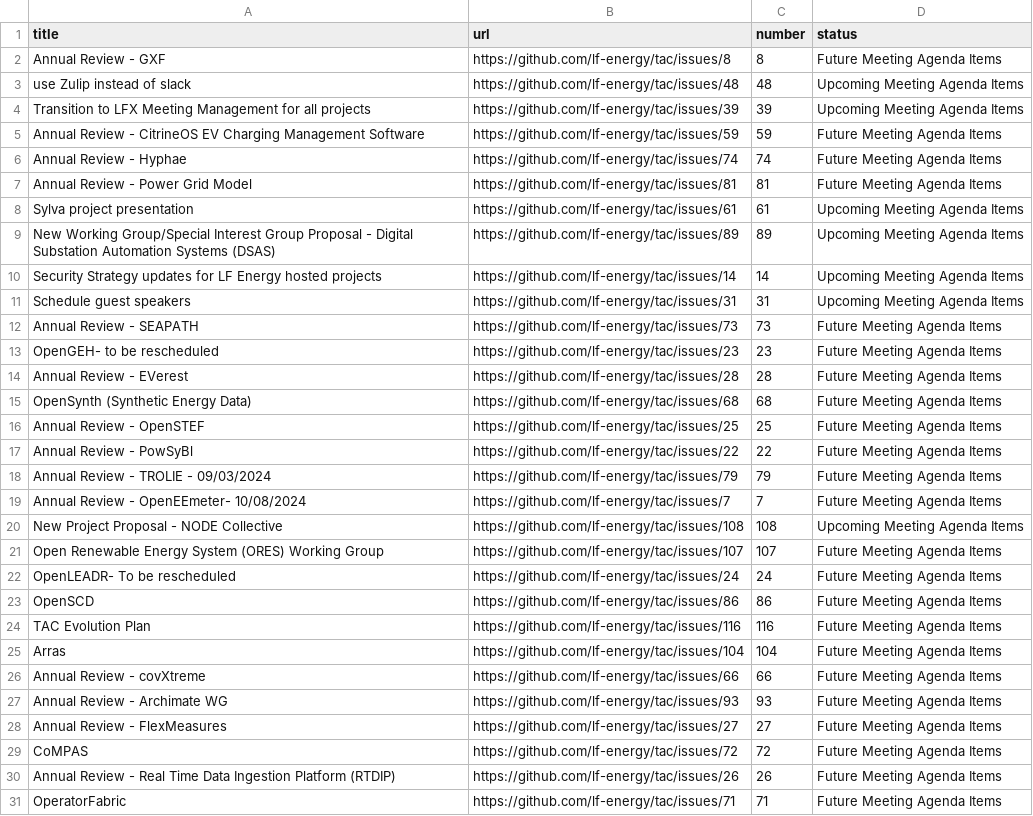
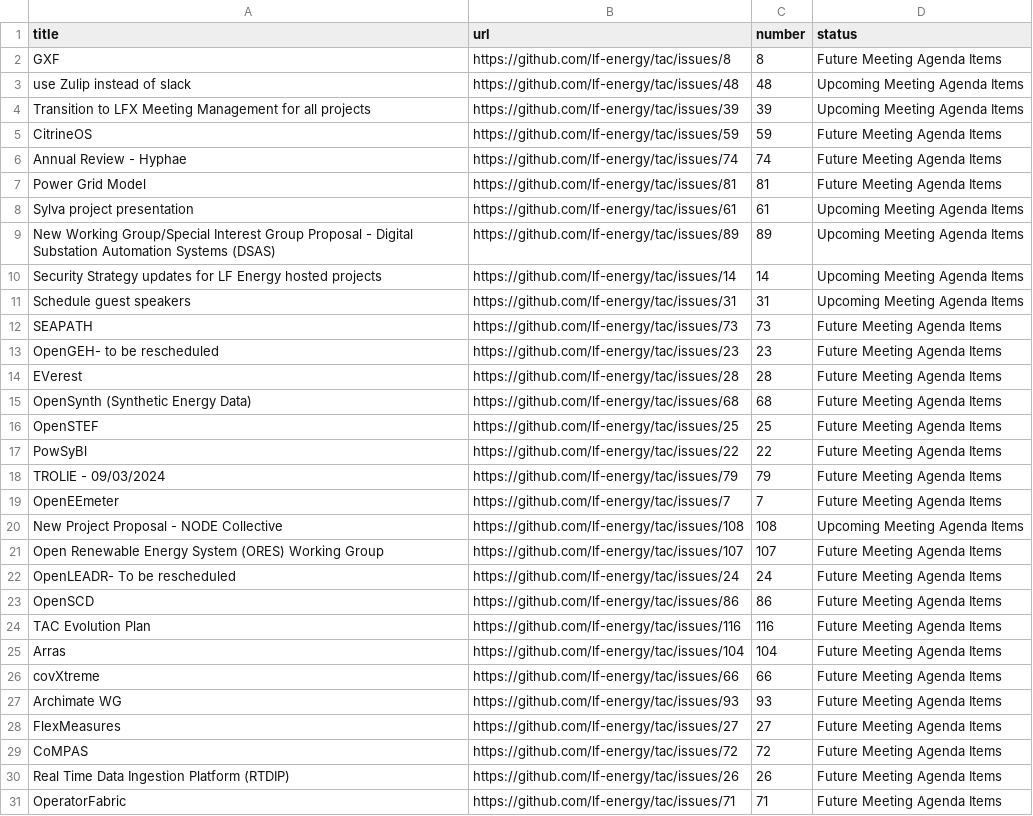
Before and after one commit to lf-energy/tac, a CSV file: _data/meeting-agenda-items.csv, drawn as a sheet.

```diff
--- a/_data/meeting-agenda-items.csv
+++ b/_data/meeting-agenda-items.csv
@@ -1,8 +1,8 @@
 title,url,number,status
-Annual Review - GXF,https://github.com/lf-energy/tac/issues/8,8,Future Meeting Agenda Items
+GXF,https://github.com/lf-energy/tac/issues/8,8,Future Meeting Agenda Items
 use Zulip instead of slack,https://github.com/lf-energy/tac/issues/48,48,Upcoming Meeting Agenda Items
 Transition to LFX Meeting Management for all projects,https://github.com/lf-energy/tac/issues/39,39,Upcoming Meeting Agenda Items
-Annual Review - CitrineOS EV Charging Management Software,https://github.com/lf-energy/tac/issues/59,59,Future Meeting Agenda Items
+CitrineOS,https://github.com/lf-energy/tac/issues/59,59,Future Meeting Agenda Items
 Annual Review - Hyphae,https://github.com/lf-energy/tac/issues/74,74,Future Meeting Agenda Items
-Annual Review - Power Grid Model,https://github.com/lf-energy/tac/issues/81,81,Future Meeting Agenda Items
+Power Grid Model,https://github.com/lf-energy/tac/issues/81,81,Future Meeting Agenda Items
 Sylva project presentation,https://github.com/lf-energy/tac/issues/61,61,Upcoming Meeting Agenda Items
@@ -11,10 +11,10 @@ Security Strategy updates for LF Energy hosted projects,https://github.com/lf-en
 Schedule guest speakers,https://github.com/lf-energy/tac/issues/31,31,Upcoming Meeting Agenda Items
-Annual Review - SEAPATH ,https://github.com/lf-energy/tac/issues/73,73,Future Meeting Agenda Items
+SEAPATH ,https://github.com/lf-energy/tac/issues/73,73,Future Meeting Agenda Items
 OpenGEH- to be rescheduled,https://github.com/lf-energy/tac/issues/23,23,Future Meeting Agenda Items
-Annual Review - EVerest,https://github.com/lf-energy/tac/issues/28,28,Future Meeting Agenda Items
+EVerest,https://github.com/lf-energy/tac/issues/28,28,Future Meeting Agenda Items
 OpenSynth (Synthetic Energy Data),https://github.com/lf-energy/tac/issues/68,68,Future Meeting Agenda Items
-Annual Review - OpenSTEF,https://github.com/lf-energy/tac/issues/25,25,Future Meeting Agenda Items
-Annual Review - PowSyBl,https://github.com/lf-energy/tac/issues/22,22,Future Meeting Agenda Items
-Annual Review - TROLIE - 09/03/2024,https://github.com/lf-energy/tac/issues/79,79,Future Meeting Agenda Items
-Annual Review - OpenEEmeter- 10/08/2024,https://github.com/lf-energy/tac/issues/7,7,Future Meeting Agenda Items
+OpenSTEF,https://github.com/lf-energy/tac/issues/25,25,Future Meeting Agenda Items
+PowSyBl,https://github.com/lf-energy/tac/issues/22,22,Future Meeting Agenda Items
+TROLIE - 09/03/2024,https://github.com/lf-energy/tac/issues/79,79,Future Meeting Agenda Items
+OpenEEmeter,https://github.com/lf-energy/tac/issues/7,7,Future Meeting Agenda Items
 New Project Proposal - NODE Collective,https://github.com/lf-energy/tac/issues/108,108,Upcoming Meeting Agenda Items
@@ -25,7 +25,7 @@ TAC Evolution Plan,https://github.com/lf-energy/tac/issues/116,116,Future Meetin
 Arras,https://github.com/lf-energy/tac/issues/104,104,Future Meeting Agenda Items
-Annual Review - covXtreme,https://github.com/lf-energy/tac/issues/66,66,Future Meeting Agenda Items
-Annual Review - Archimate WG,https://github.com/lf-energy/tac/issues/93,93,Future Meeting Agenda Items
-Annual Review - FlexMeasures,https://github.com/lf-energy/tac/issues/27,27,Future Meeting Agenda Items
+covXtreme,https://github.com/lf-energy/tac/issues/66,66,Future Meeting Agenda Items
+Archimate WG,https://github.com/lf-energy/tac/issues/93,93,Future Meeting Agenda Items
+FlexMeasures,https://github.com/lf-energy/tac/issues/27,27,Future Meeting Agenda Items
 CoMPAS ,https://github.com/lf-energy/tac/issues/72,72,Future Meeting Agenda Items
-Annual Review - Real Time Data Ingestion Platform (RTDIP),https://github.com/lf-energy/tac/issues/26,26,Future Meeting Agenda Items
+Real Time Data Ingestion Platform (RTDIP),https://github.com/lf-energy/tac/issues/26,26,Future Meeting Agenda Items
 OperatorFabric,https://github.com/lf-energy/tac/issues/71,71,Future Meeting Agenda Items
```
Also changed, not shown: _data/projects.csv.
